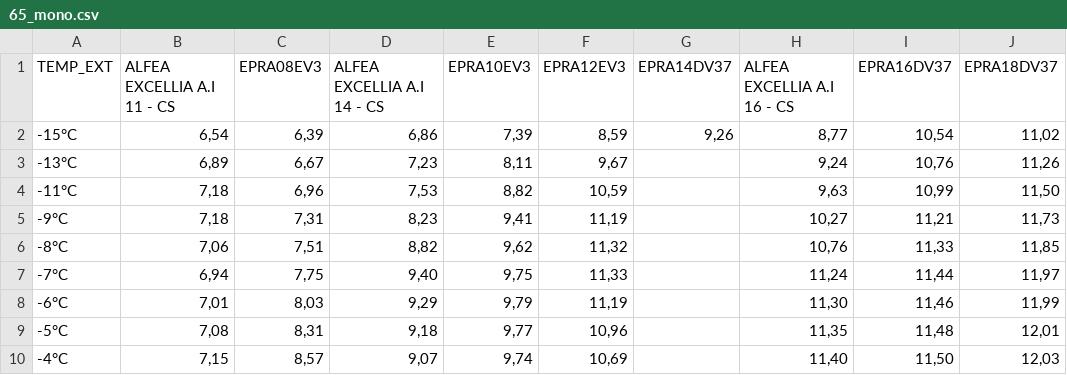
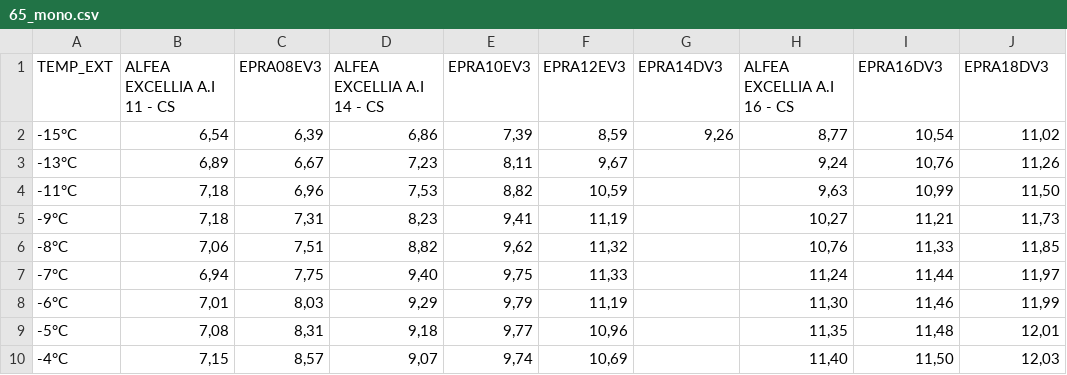
Before and after one commit to dimitri-guitton/dci_vue, a CSV file: src/commands/import_pac_ext_products/values/65_mono.csv, drawn as a sheet.

```diff
--- a/src/commands/import_pac_ext_products/values/65_mono.csv
+++ b/src/commands/import_pac_ext_products/values/65_mono.csv
@@ -1,2 +1,2 @@
-TEMP_EXT;ALFEA EXCELLIA A.I 11 - CS;EPRA08EV3;ALFEA EXCELLIA A.I 14 - CS;EPRA10EV3;EPRA12EV3;EPRA14DV37;ALFEA EXCELLIA A.I 16 - CS;EPRA16DV37;EPRA18DV37
+TEMP_EXT;ALFEA EXCELLIA A.I 11 - CS;EPRA08EV3;ALFEA EXCELLIA A.I 14 - CS;EPRA10EV3;EPRA12EV3;EPRA14DV3;ALFEA EXCELLIA A.I 16 - CS;EPRA16DV3;EPRA18DV3
 -15°C;6,54;6,39;6,86;7,39;8,59;9,26;8,77;10,54;11,02
```
Also changed, not shown: src/commands/import_pac_ext_products/values/55_mono.csv, 5 other files.
